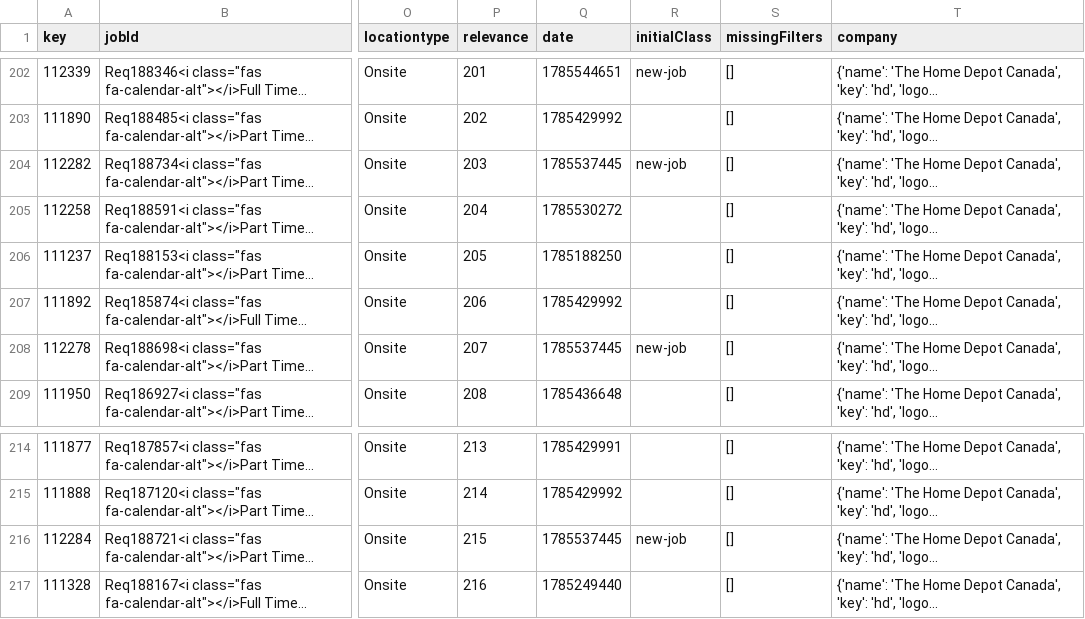
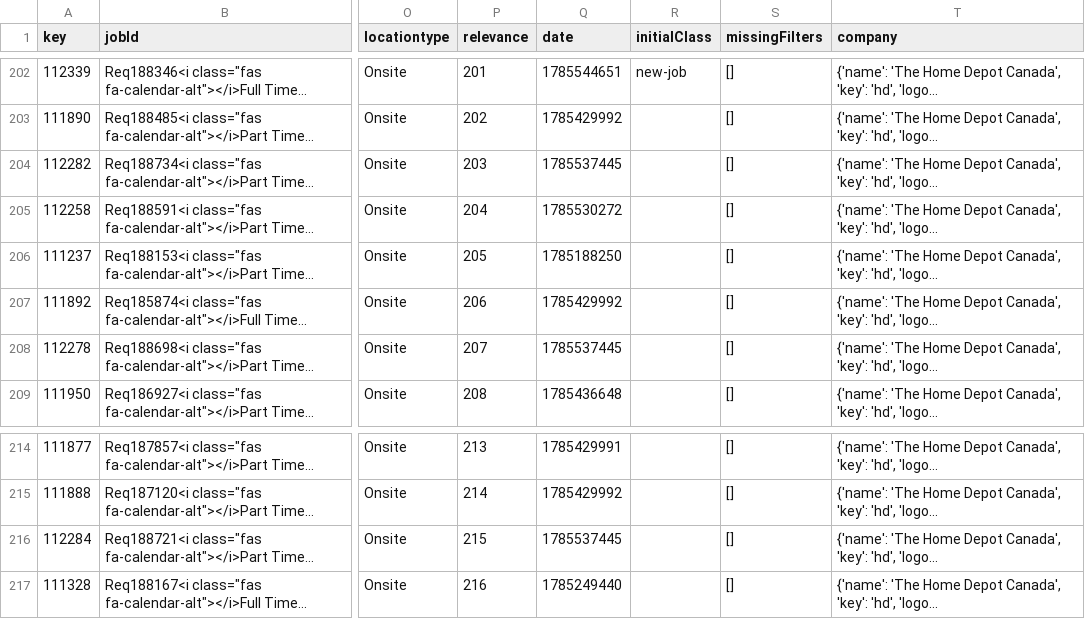
Before and after one commit to Smital/JobScope-Canada-Analyst-Job-Market-Intelligence-Platform, a CSV file: data/bronze/jobs_raw.csv, drawn as a sheet; only a part is shown, gaps mark what is left out; long unchanged cells end in …; the diff names each change by its address in the sheet, - before the commit and + after, or states it on an @@ line.

Commit message:
Refactor job data extraction and enhance DataFrame structure in Home Depot scraper

```diff
--- a/data/bronze/jobs_raw.csv
+++ b/data/bronze/jobs_raw.csv
-R204 (initialClass): new-job
+R204 (initialClass): (empty)
-R208 (initialClass): new-job
+R208 (initialClass): (empty)
-R216 (initialClass): new-job
+R216 (initialClass): (empty)
```
Also changed, not shown: 3 other files.
